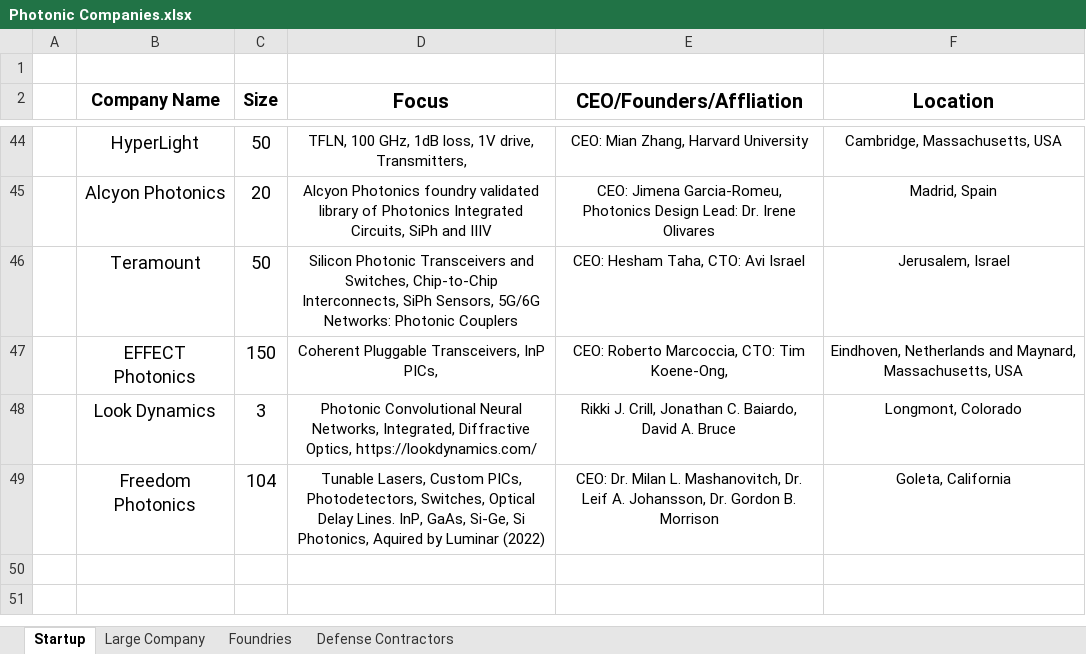
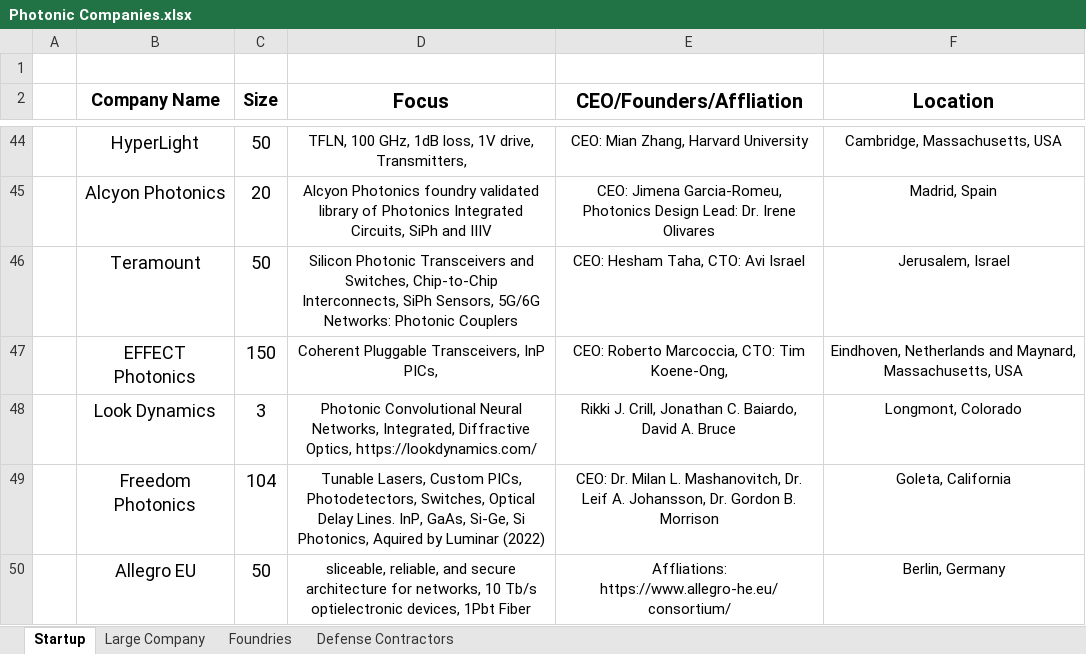
Before and after one commit to ericcblow/PhotonicCompanies, an Excel workbook: Photonic Companies.xlsx, sheet Startup, drawn as a sheet; only a part is shown, gaps mark what is left out; values as stored, in another font and other column widths than the file's, no borders; the diff names each change by its address in the sheet, - before the commit and + after, or states it on an @@ line.

```diff
--- a/Photonic Companies.xlsx (sheet Startup)
+++ b/Photonic Companies.xlsx (sheet Startup)
+row 50:  | Allegro EU | 50 | sliceable, reliable, and secure architecture for networks, 10 Tb/s optielectronic devices, 1Pbt Fiber | Affliations: https://www.allegro-he.eu/consortium/ | Berlin, Germany
```
Also changed, not shown: 4 other files.
